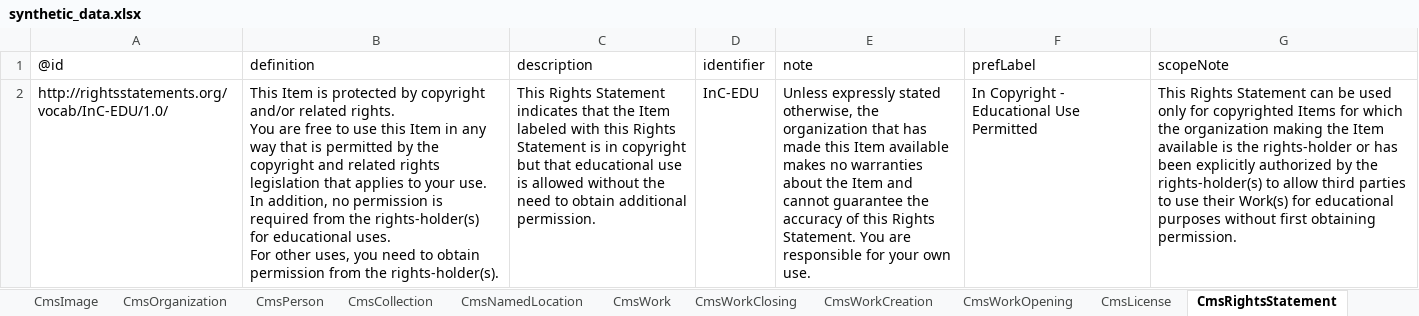
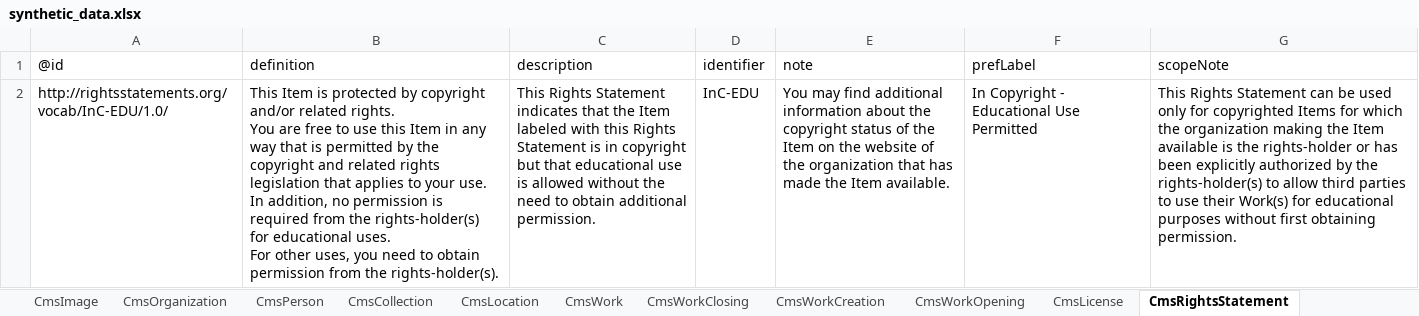
Before and after one commit to paradicms/paradicms, an Excel workbook: data/synthetic/synthetic_data.xlsx, sheet CmsRightsStatement, drawn as a sheet; values as stored, in another font and other column widths than the file's, no borders; the diff names each change by its address in the sheet, - before the commit and + after, or states it on an @@ line.

```diff
--- a/data/synthetic/synthetic_data.xlsx (sheet CmsRightsStatement)
+++ b/data/synthetic/synthetic_data.xlsx (sheet CmsRightsStatement)
-sheet tab: CmsNamedLocation
+sheet tab: CmsLocation
-E2 (note): Unless expressly stated otherwise, the organization that has made this Item available makes no warranties about the Item and cannot guarantee the accuracy of this Rights Statement. You are responsible for your own use.
+E2 (note): You may find additional information about the copyright status of the Item on the website of the organization that has made the Item available.
```
Also changed, not shown: sheet CmsPerson, 8 other files.
